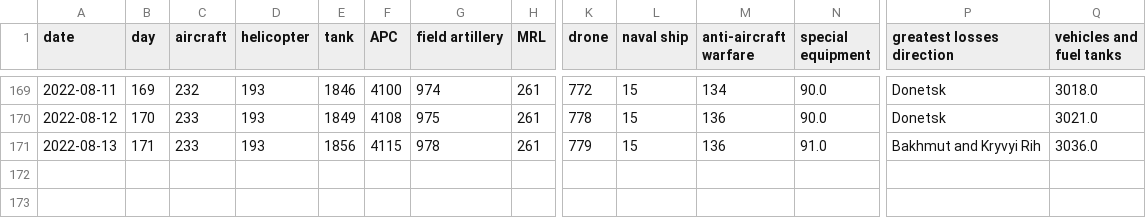
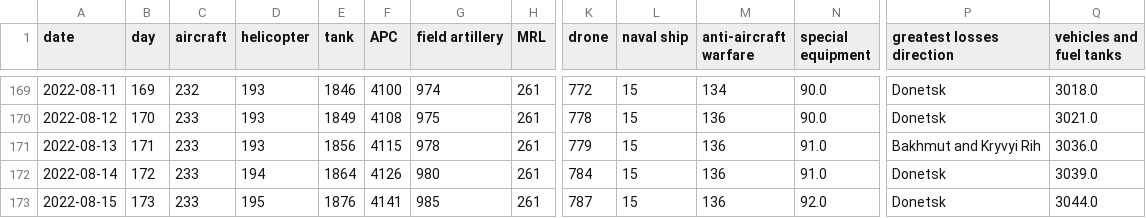
Before and after one commit to taw/open-source-adventures, a CSV file: docs/episode-31/russia_losses_equipment.csv, drawn as a sheet; only a part is shown, gaps mark what is left out; rows hold the shown columns only; the diff names each change by its address in the sheet, - before the commit and + after, or states it on an @@ line.

```diff
--- a/docs/episode-31/russia_losses_equipment.csv
+++ b/docs/episode-31/russia_losses_equipment.csv
+row 172: 2022-08-14 | 172 | 233 | 194 | 1864 | 4126 | 980 | 261 | 784 | 15 | 136 | 91.0 | Donetsk | 3039.0
+row 173: 2022-08-15 | 173 | 233 | 195 | 1876 | 4141 | 985 | 261 | 787 | 15 | 136 | 92.0 | Donetsk | 3044.0
```
Also changed, not shown: docs/episode-29/tanks/russia_losses_equipment.csv, docs/episode-30/russia_losses_equipment.982e4e03.csv, 48 other files.
